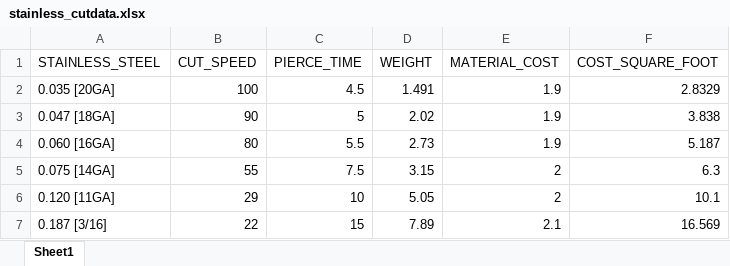
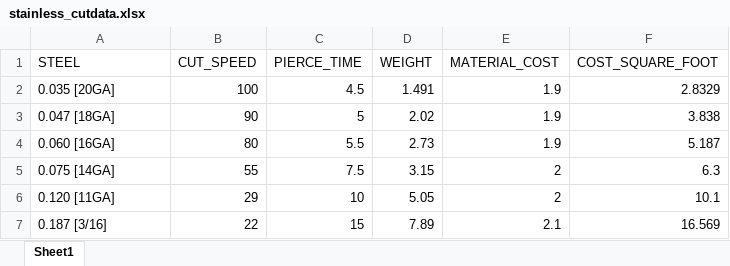
Before and after one commit to fdv99/laserQuote, an Excel workbook: stainless_cutdata.xlsx, sheet Sheet1, drawn as a sheet; values as stored, in another font and other column widths than the file's, no borders; the diff names each change by its address in the sheet, - before the commit and + after, or states it on an @@ line.

```diff
--- a/stainless_cutdata.xlsx (sheet Sheet1)
+++ b/stainless_cutdata.xlsx (sheet Sheet1)
-A1: STAINLESS_STEEL
+A1: STEEL
```
Also changed, not shown: carbon_cutdata.xlsx, 4 other files.
